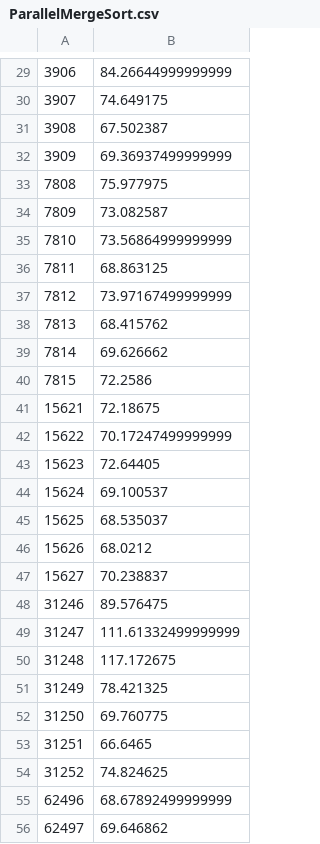
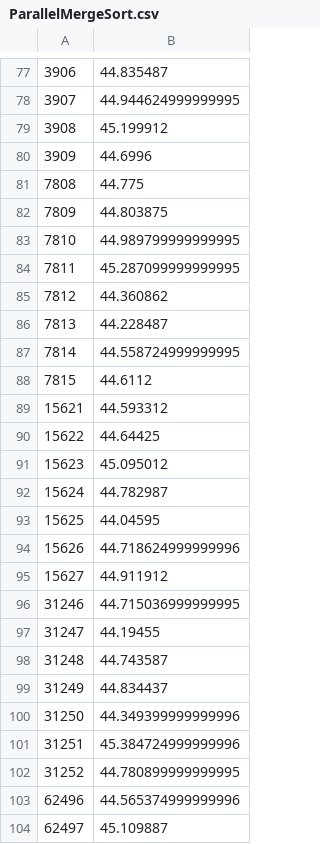
Before and after one commit to marazmarci/parhuzamos-prog-temalab, a CSV file: Feladat4/results/ParallelMergeSort.csv, drawn as a sheet; only a part is shown, gaps mark what is left out; the diff covers the shown part only.

```diff
--- a/Feladat4/results/ParallelMergeSort.csv
+++ b/Feladat4/results/ParallelMergeSort.csv
@@ -29,28 +77,28 @@
-3906;84.26644999999999
-3907;74.649175
-3908;67.502387
-3909;69.36937499999999
-7808;75.977975
-7809;73.082587
-7810;73.56864999999999
-7811;68.863125
-7812;73.97167499999999
-7813;68.415762
-7814;69.626662
-7815;72.2586
-15621;72.18675
-15622;70.17247499999999
-15623;72.64405
-15624;69.100537
-15625;68.535037
-15626;68.0212
-15627;70.238837
-31246;89.576475
-31247;111.61332499999999
-31248;117.172675
-31249;78.421325
-31250;69.760775
-31251;66.6465
-31252;74.824625
-62496;68.67892499999999
-62497;69.646862
+3906;44.835487
+3907;44.944624999999995
+3908;45.199912
+3909;44.6996
+7808;44.775
+7809;44.803875
+7810;44.989799999999995
+7811;45.287099999999995
+7812;44.360862
+7813;44.228487
+7814;44.558724999999995
+7815;44.6112
+15621;44.593312
+15622;44.64425
+15623;45.095012
+15624;44.782987
+15625;44.04595
+15626;44.718624999999996
+15627;44.911912
+31246;44.715036999999995
+31247;44.19455
+31248;44.743587
+31249;44.834437
+31250;44.349399999999996
+31251;45.384724999999996
+31252;44.780899999999995
+62496;44.565374999999996
+62497;45.109887
```
Also changed, not shown: 48 added rows and 54 edited cells elsewhere in this file, 8 other files.
